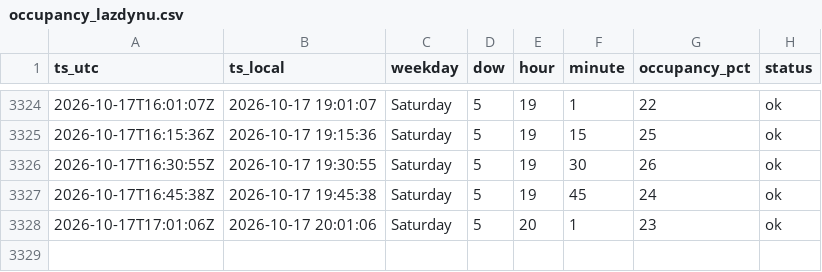
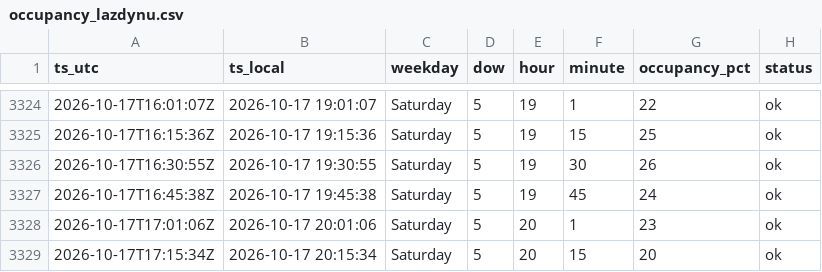
Before and after one commit to Darijus09/occupancy-tracker, a CSV file: data/occupancy_lazdynu.csv, drawn as a sheet; only a part is shown, gaps mark what is left out.

```diff
--- a/data/occupancy_lazdynu.csv
+++ b/data/occupancy_lazdynu.csv
@@ -3328 +3328,2 @@ ts_utc,ts_local,weekday,dow,hour,minute,occupancy_pct,status
 2026-10-17T17:01:06Z,2026-10-17 20:01:06,Saturday,5,20,1,23,ok
+2026-10-17T17:15:34Z,2026-10-17 20:15:34,Saturday,5,20,15,20,ok
```
